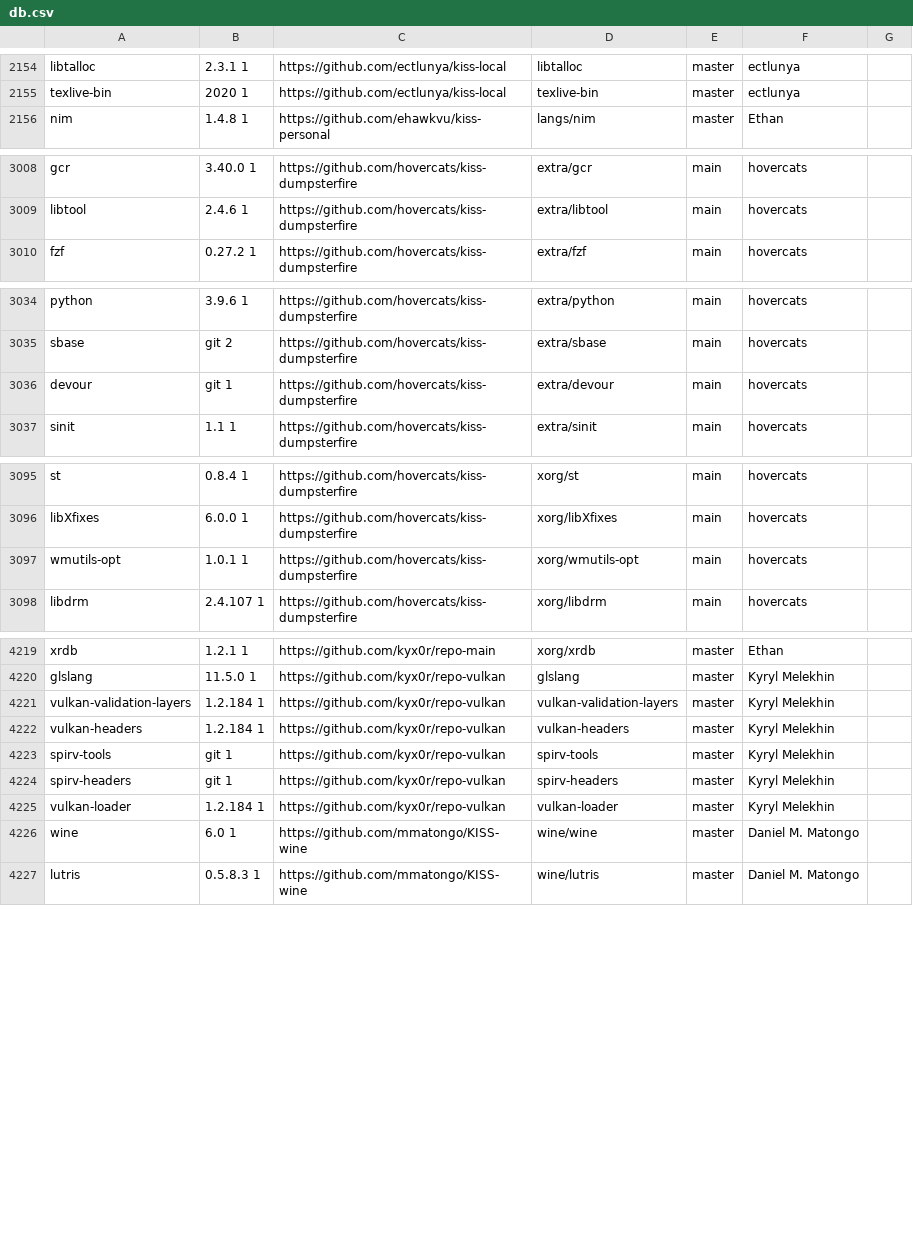
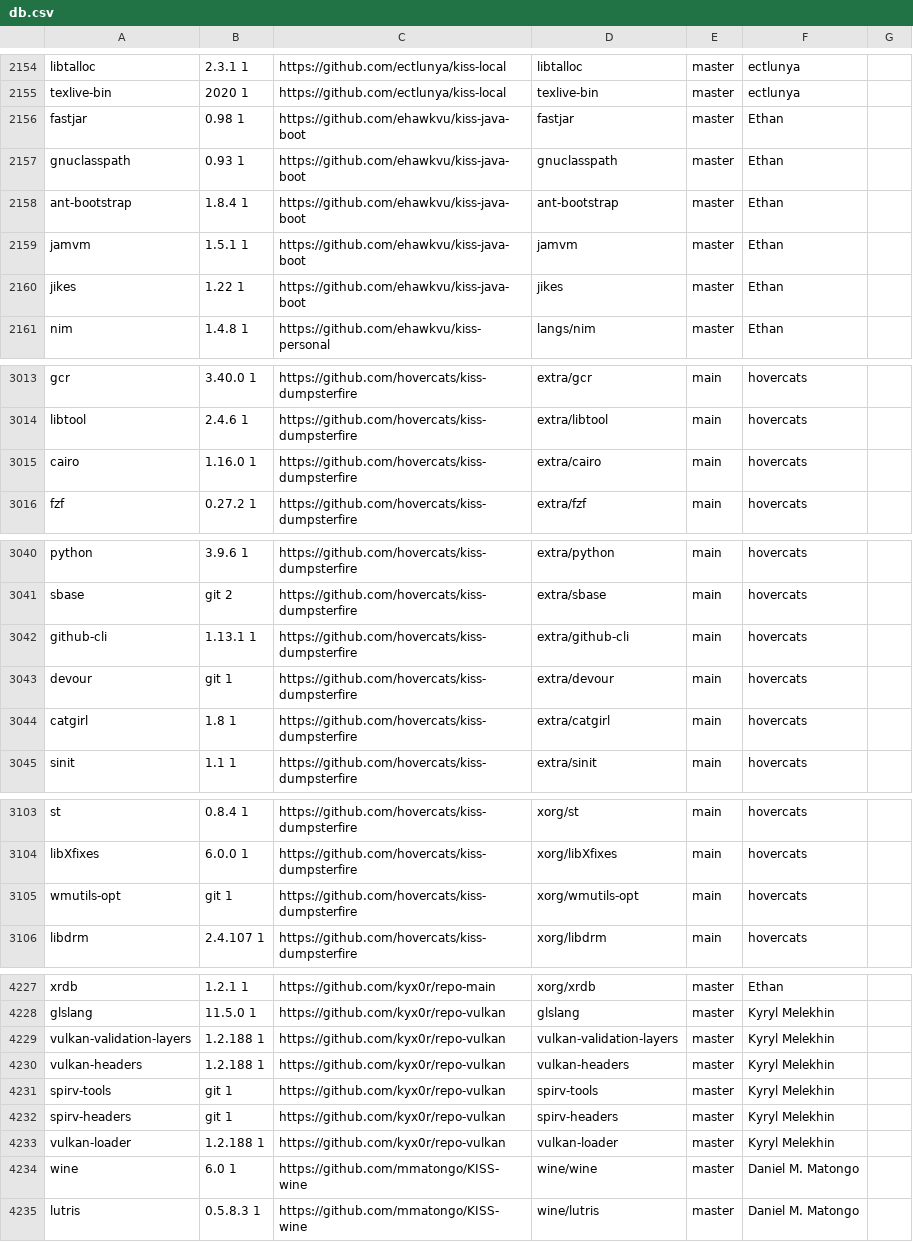
Before and after one commit to jedahan/kiss-find, a CSV file: db.csv, drawn as a sheet; only a part is shown, gaps mark what is left out; the diff covers the shown part only.

Commit message:
Deploying to github-pages from @ jedahan/kiss-find@770737d9a7d8510a03a1ccad4f8a9977068eaf9e 🚀

```diff
--- a/db.csv
+++ b/db.csv
@@ -2155,2 +2155,7 @@ libtalloc,2.3.1 1,https://github.com/ectlunya/kiss-local,libtalloc,master,"ectlu
 texlive-bin,2020 1,https://github.com/ectlunya/kiss-local,texlive-bin,master,"ectlunya"," "
+fastjar,0.98 1,https://github.com/ehawkvu/kiss-java-boot,fastjar,master,"Ethan"," "
+gnuclasspath,0.93 1,https://github.com/ehawkvu/kiss-java-boot,gnuclasspath,master,"Ethan"," "
+ant-bootstrap,1.8.4 1,https://github.com/ehawkvu/kiss-java-boot,ant-bootstrap,master,"Ethan"," "
+jamvm,1.5.1 1,https://github.com/ehawkvu/kiss-java-boot,jamvm,master,"Ethan"," "
+jikes,1.22 1,https://github.com/ehawkvu/kiss-java-boot,jikes,master,"Ethan"," "
 nim,1.4.8 1,https://github.com/ehawkvu/kiss-personal,langs/nim,master,"Ethan"," "
@@ -3009,2 +3014,3 @@ gcr,3.40.0 1,https://github.com/hovercats/kiss-dumpsterfire,extra/gcr,main,"hove
 libtool,2.4.6 1 ,https://github.com/hovercats/kiss-dumpsterfire,extra/libtool,main,"hovercats"," "
+cairo,1.16.0 1,https://github.com/hovercats/kiss-dumpsterfire,extra/cairo,main,"hovercats"," "
 fzf,0.27.2 1,https://github.com/hovercats/kiss-dumpsterfire,extra/fzf,main,"hovercats"," "
@@ -3035,3 +3041,5 @@ python,3.9.6 1,https://github.com/hovercats/kiss-dumpsterfire,extra/python,main,
 sbase,git 2,https://github.com/hovercats/kiss-dumpsterfire,extra/sbase,main,"hovercats"," "
+github-cli,1.13.1 1,https://github.com/hovercats/kiss-dumpsterfire,extra/github-cli,main,"hovercats"," "
 devour,git 1,https://github.com/hovercats/kiss-dumpsterfire,extra/devour,main,"hovercats"," "
+catgirl,1.8 1,https://github.com/hovercats/kiss-dumpsterfire,extra/catgirl,main,"hovercats"," "
 sinit,1.1 1 ,https://github.com/hovercats/kiss-dumpsterfire,extra/sinit,main,"hovercats"," "
@@ -3096,3 +3104,3 @@ st,0.8.4 1,https://github.com/hovercats/kiss-dumpsterfire,xorg/st,main,"hovercat
 libXfixes,6.0.0 1,https://github.com/hovercats/kiss-dumpsterfire,xorg/libXfixes,main,"hovercats"," "
-wmutils-opt,1.0.1 1,https://github.com/hovercats/kiss-dumpsterfire,xorg/wmutils-opt,main,"hovercats"," "
+wmutils-opt,git 1,https://github.com/hovercats/kiss-dumpsterfire,xorg/wmutils-opt,main,"hovercats"," "
 libdrm,2.4.107 1,https://github.com/hovercats/kiss-dumpsterfire,xorg/libdrm,main,"hovercats"," "
@@ -4220,7 +4228,7 @@ xrdb,1.2.1 1,https://github.com/kyx0r/repo-main,xorg/xrdb,master,"Ethan"," "
 glslang,11.5.0 1,https://github.com/kyx0r/repo-vulkan,glslang,master,"Kyryl Melekhin"," "
-vulkan-validation-layers,1.2.184 1,https://github.com/kyx0r/repo-vulkan,vulkan-validation-layers,master,"Kyryl Melekhin"," "
-vulkan-headers,1.2.184 1,https://github.com/kyx0r/repo-vulkan,vulkan-headers,master,"Kyryl Melekhin"," "
+vulkan-validation-layers,1.2.188 1,https://github.com/kyx0r/repo-vulkan,vulkan-validation-layers,master,"Kyryl Melekhin"," "
+vulkan-headers,1.2.188 1,https://github.com/kyx0r/repo-vulkan,vulkan-headers,master,"Kyryl Melekhin"," "
 spirv-tools,git 1,https://github.com/kyx0r/repo-vulkan,spirv-tools,master,"Kyryl Melekhin"," "
 spirv-headers,git 1,https://github.com/kyx0r/repo-vulkan,spirv-headers,master,"Kyryl Melekhin"," "
-vulkan-loader,1.2.184 1,https://github.com/kyx0r/repo-vulkan,vulkan-loader,master,"Kyryl Melekhin"," "
+vulkan-loader,1.2.188 1,https://github.com/kyx0r/repo-vulkan,vulkan-loader,master,"Kyryl Melekhin"," "
 wine,6.0 1,https://github.com/mmatongo/KISS-wine,wine/wine,master,"Daniel M. Matongo"," "
```
Also changed, not shown: 1 edited cell elsewhere in this file, 1 other file.
